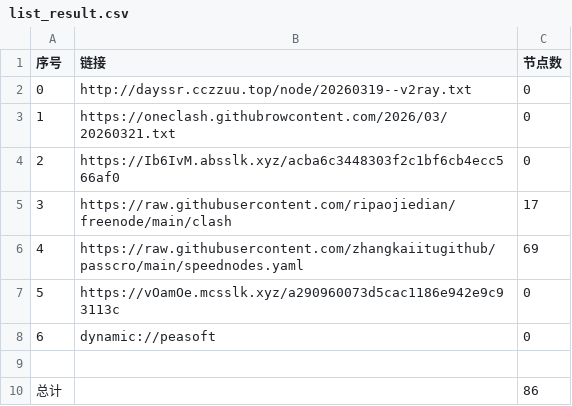
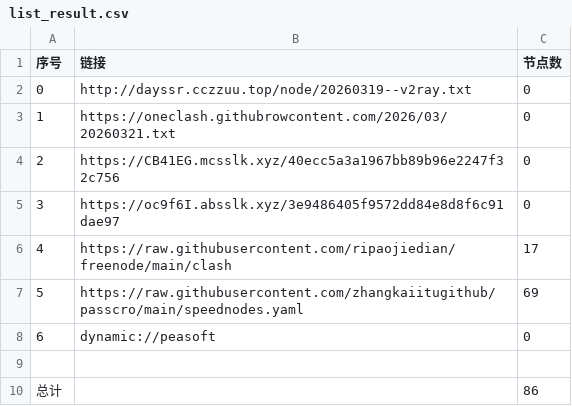
Before and after one commit to obscure1990/AutoMergePublicNodes, a CSV file: list_result.csv, drawn as a sheet; removed rows and columns are numbered as before the commit, all else as after; the diff names each change by its address in the sheet, - before the commit and + after, or states it on an @@ line.

```diff
--- a/list_result.csv
+++ b/list_result.csv
-B4 (链接): https://Ib6IvM.absslk.xyz/acba6c3448303f2c1bf6cb4ecc566af0
+B4 (链接): https://CB41EG.mcsslk.xyz/40ecc5a3a1967bb89b96e2247f32c756
+row 5: 3 | https://oc9f6I.absslk.xyz/3e9486405f9572dd84e8d8f6c91dae97 | 0
@@ column A (序号) renumbered between rows 6 and 7 @@
-row 7: 5 | https://vOamOe.mcsslk.xyz/a290960073d5cac1186e942e9c93113c | 0
```
Also changed, not shown: 23 other files.
